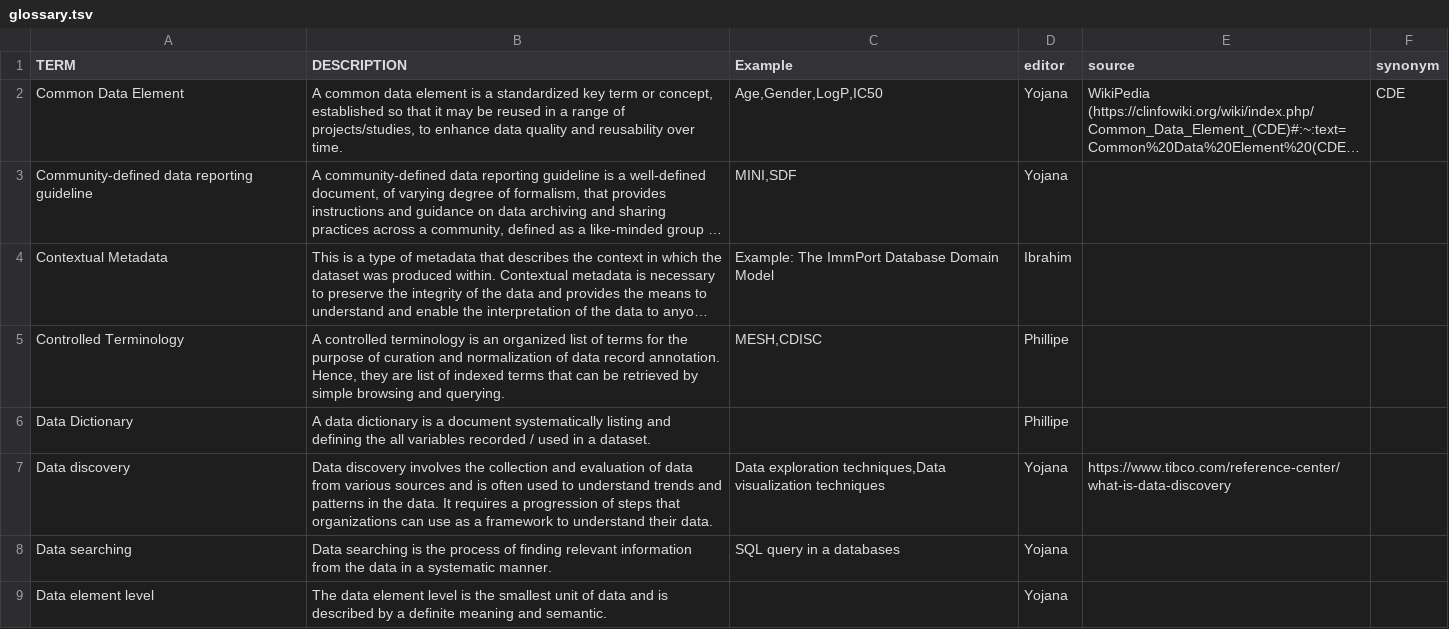
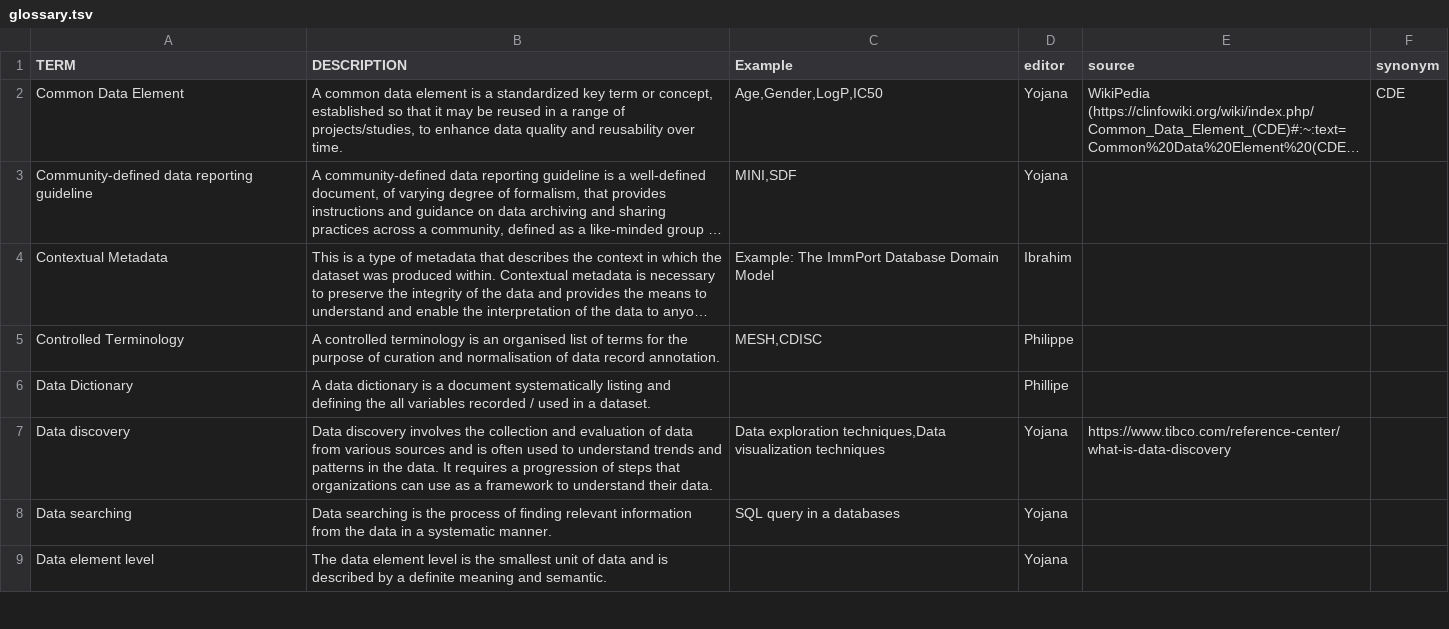
Before and after one commit to FAIRplus/Data-Maturity, a TSV file: docs/glossary.tsv, drawn as a sheet; only a part is shown; long unchanged cells end in …; the diff names each change by its address in the sheet, - before the commit and + after, or states it on an @@ line.

Commit message:
Update docs/glossary.tsv
Co-authored-by: Philippe Rocca-Serra <proccaserra@gmail.com>

```diff
--- a/docs/glossary.tsv
+++ b/docs/glossary.tsv
-B5 (DESCRIPTION): …is an organized list of terms for the purpose of curation and normalization of data record annotation. Hence, they are list of indexed terms that can be retrieved by simple browsing and querying.
+B5 (DESCRIPTION): …is an organised list of terms for the purpose of curation and normalisation of data record annotation.
-D5 (editor): Phillipe
+D5 (editor): Philippe
```
